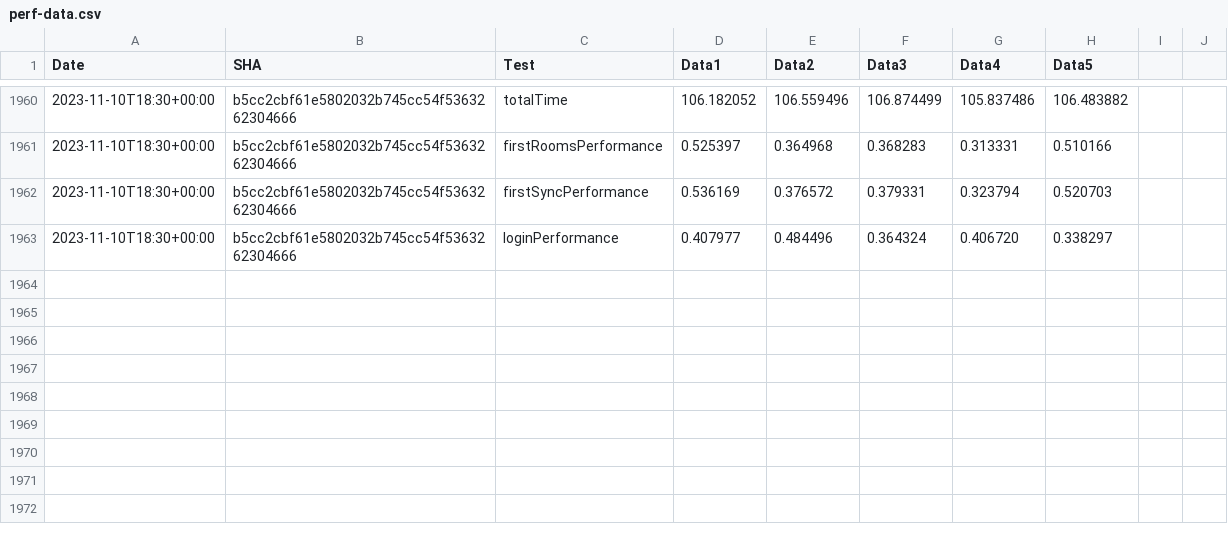
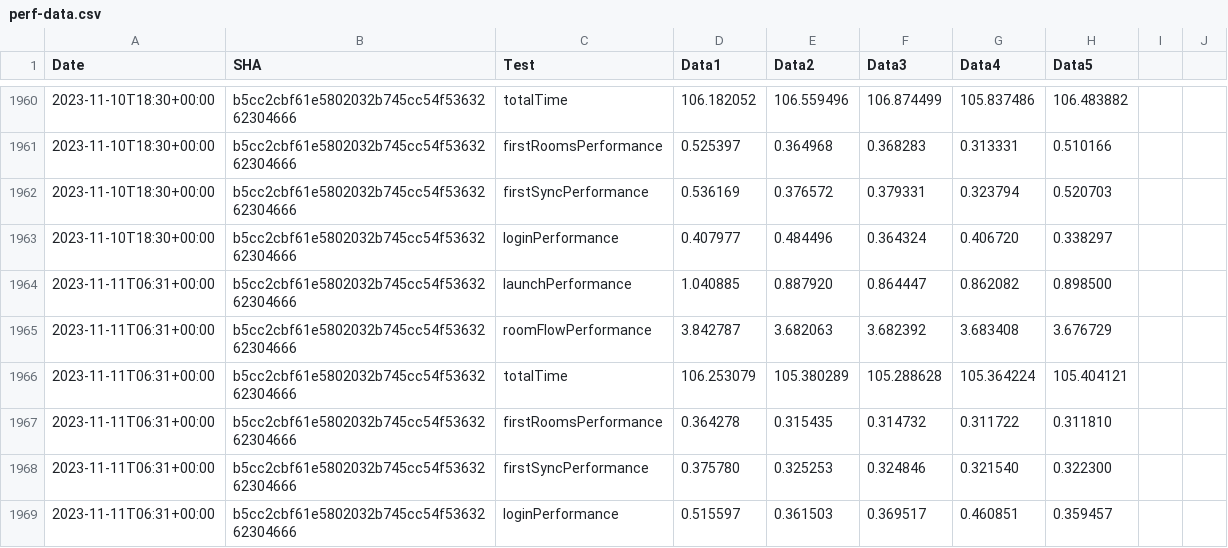
Before and after one commit to zyfra-hub/talks-ios, a CSV file: performance/perf-data.csv, drawn as a sheet; only a part is shown, gaps mark what is left out; the diff names each change by its address in the sheet, - before the commit and + after, or states it on an @@ line.

Commit message:
Results for b5cc2cbf61e5802032b745cc54f5363262304666

```diff
--- a/performance/perf-data.csv
+++ b/performance/perf-data.csv
+row 1964: 2023-11-11T06:31+00:00 | b5cc2cbf61e5802032b745cc54f5363262304666 | launchPerformance | 1.040885 | 0.887920 | 0.864447 | 0.862082 | 0.898500
+row 1965: 2023-11-11T06:31+00:00 | b5cc2cbf61e5802032b745cc54f5363262304666 | roomFlowPerformance | 3.842787 | 3.682063 | 3.682392 | 3.683408 | 3.676729
+row 1966: 2023-11-11T06:31+00:00 | b5cc2cbf61e5802032b745cc54f5363262304666 | totalTime | 106.253079 | 105.380289 | 105.288628 | 105.364224 | 105.404121
+row 1967: 2023-11-11T06:31+00:00 | b5cc2cbf61e5802032b745cc54f5363262304666 | firstRoomsPerformance | 0.364278 | 0.315435 | 0.314732 | 0.311722 | 0.311810
+row 1968: 2023-11-11T06:31+00:00 | b5cc2cbf61e5802032b745cc54f5363262304666 | firstSyncPerformance | 0.375780 | 0.325253 | 0.324846 | 0.321540 | 0.322300
+row 1969: 2023-11-11T06:31+00:00 | b5cc2cbf61e5802032b745cc54f5363262304666 | loginPerformance | 0.515597 | 0.361503 | 0.369517 | 0.460851 | 0.359457
```
